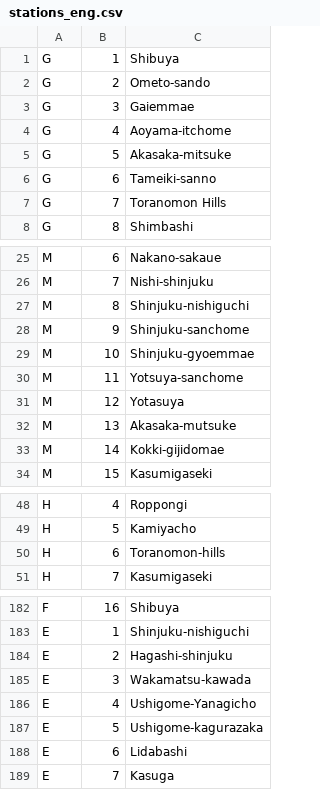
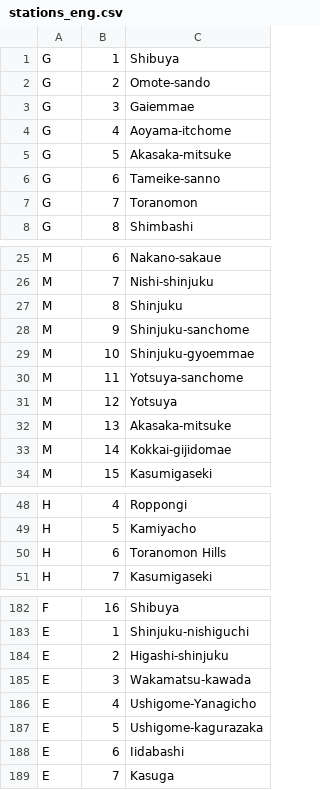
Before and after one commit to Jugendhackt/tokyo-metro-data, a CSV file: data/stations_eng.csv, drawn as a sheet; only a part is shown, gaps mark what is left out; the diff covers the shown part only.

Commit message:
Fixed stations in `stations_eng/jap.csv`

```diff
--- a/data/stations_eng.csv
+++ b/data/stations_eng.csv
@@ -1,3 +1,3 @@
 G,1,Shibuya
-G,2,Ometo-sando
+G,2,Omote-sando
 G,3,Gaiemmae
@@ -5,4 +5,4 @@ G,4,Aoyama-itchome
 G,5,Akasaka-mitsuke
-G,6,Tameiki-sanno
-G,7,Toranomon Hills
+G,6,Tameike-sanno
+G,7,Toranomon
 G,8,Shimbashi
@@ -26,3 +26,3 @@ M,6,Nakano-sakaue
 M,7,Nishi-shinjuku
-M,8,Shinjuku-nishiguchi
+M,8,Shinjuku
 M,9,Shinjuku-sanchome
@@ -30,5 +30,5 @@ M,10,Shinjuku-gyoemmae
 M,11,Yotsuya-sanchome
-M,12,Yotasuya
-M,13,Akasaka-mutsuke
-M,14,Kokki-gijidomae
+M,12,Yotsuya
+M,13,Akasaka-mitsuke
+M,14,Kokkai-gijidomae
 M,15,Kasumigaseki
@@ -49,3 +49,3 @@ H,4,Roppongi
 H,5,Kamiyacho
-H,6,Toranomon-hills
+H,6,Toranomon　Hills
 H,7,Kasumigaseki
@@ -183,3 +183,3 @@ F,16,Shibuya
 E,1,Shinjuku-nishiguchi
-E,2,Hagashi-shinjuku
+E,2,Higashi-shinjuku
 E,3,Wakamatsu-kawada
@@ -187,3 +187,3 @@ E,4,Ushigome-Yanagicho
 E,5,Ushigome-kagurazaka
-E,6,Lidabashi
+E,6,Iidabashi
 E,7,Kasuga
```
Also changed, not shown: 1 edited cell elsewhere in this file, data/stations_jap.csv, 1 other file.
